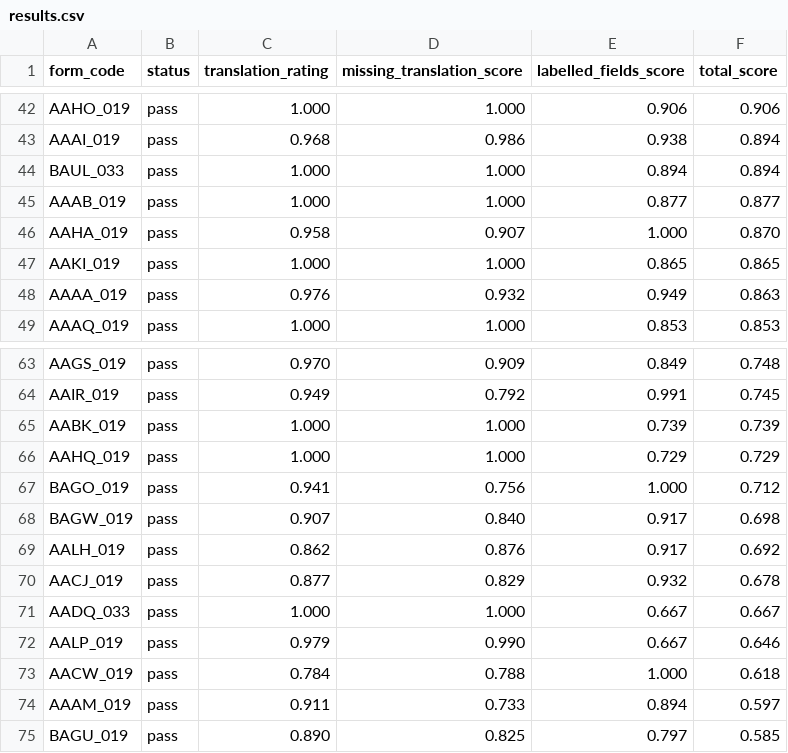
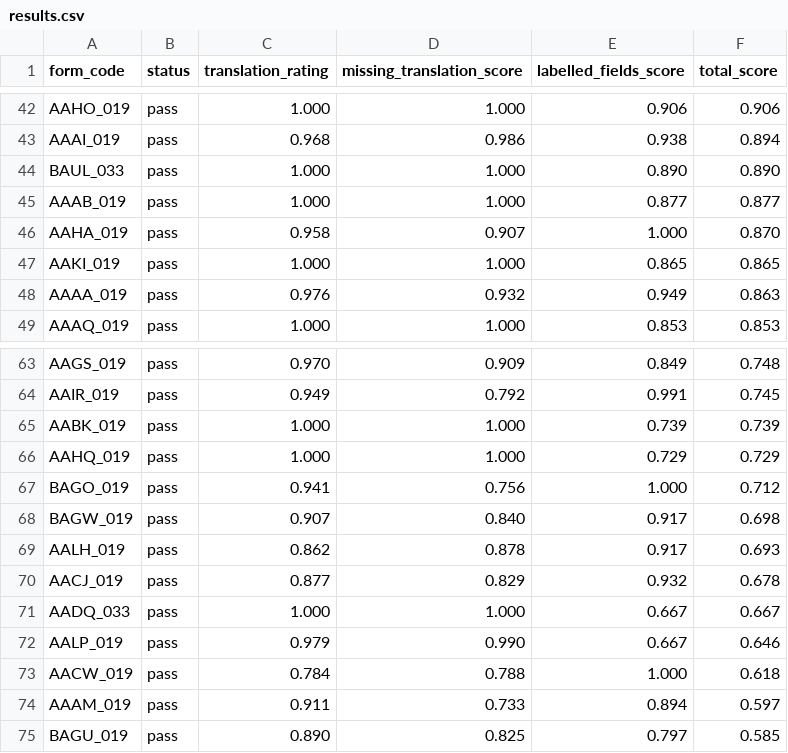
Before and after one commit to ajilach/ajila-forms-conversion-engine, a CSV file: judge/results.csv, drawn as a sheet; only a part is shown, gaps mark what is left out.

Commit message:
Strip rich text formatting from field labels

```diff
--- a/judge/results.csv
+++ b/judge/results.csv
@@ -43,3 +43,3 @@ AAHO_019,pass,1.000,1.000,0.906,0.906
 AAAI_019,pass,0.968,0.986,0.938,0.894
-BAUL_033,pass,1.000,1.000,0.894,0.894
+BAUL_033,pass,1.000,1.000,0.890,0.890
 AAAB_019,pass,1.000,1.000,0.877,0.877
@@ -68,3 +68,3 @@ BAGO_019,pass,0.941,0.756,1.000,0.712
 BAGW_019,pass,0.907,0.840,0.917,0.698
-AALH_019,pass,0.862,0.876,0.917,0.692
+AALH_019,pass,0.862,0.878,0.917,0.693
 AACJ_019,pass,0.877,0.829,0.932,0.678
```
Also changed, not shown: 3 other files.
